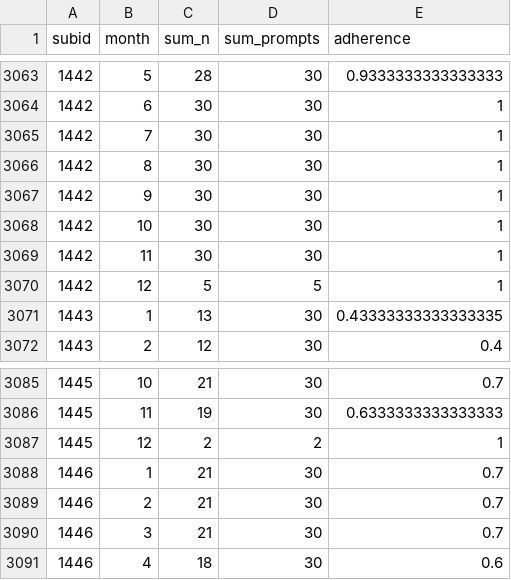
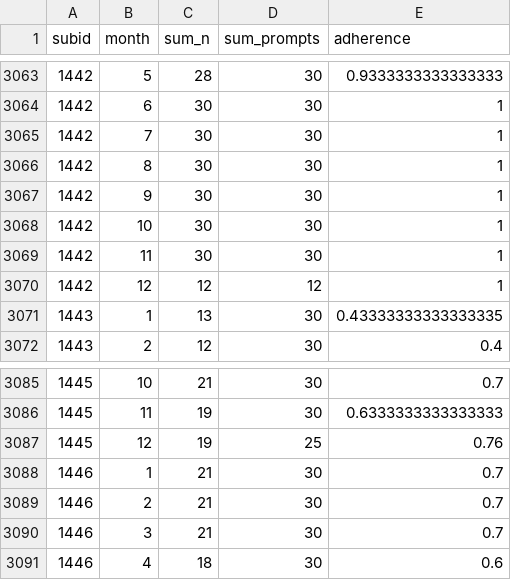
Before and after one commit to KendraPaquette/study_dissertation, a CSV file: data/risk2_ema_adherence.csv, drawn as a sheet; only a part is shown, gaps mark what is left out; the diff covers the shown part only.

```diff
--- a/data/risk2_ema_adherence.csv
+++ b/data/risk2_ema_adherence.csv
@@ -3069,3 +3069,3 @@ subid,month,sum_n,sum_prompts,adherence
 1442,11,30,30,1
-1442,12,5,5,1
+1442,12,12,12,1
 1443,1,13,30,0.43333333333333335
@@ -3086,3 +3086,3 @@ subid,month,sum_n,sum_prompts,adherence
 1445,11,19,30,0.6333333333333333
-1445,12,2,2,1
+1445,12,19,25,0.76
 1446,1,21,30,0.7
```
Also changed, not shown: 7 added rows and 27 edited cells elsewhere in this file, data/risk2_disp.csv, 4 other files.
